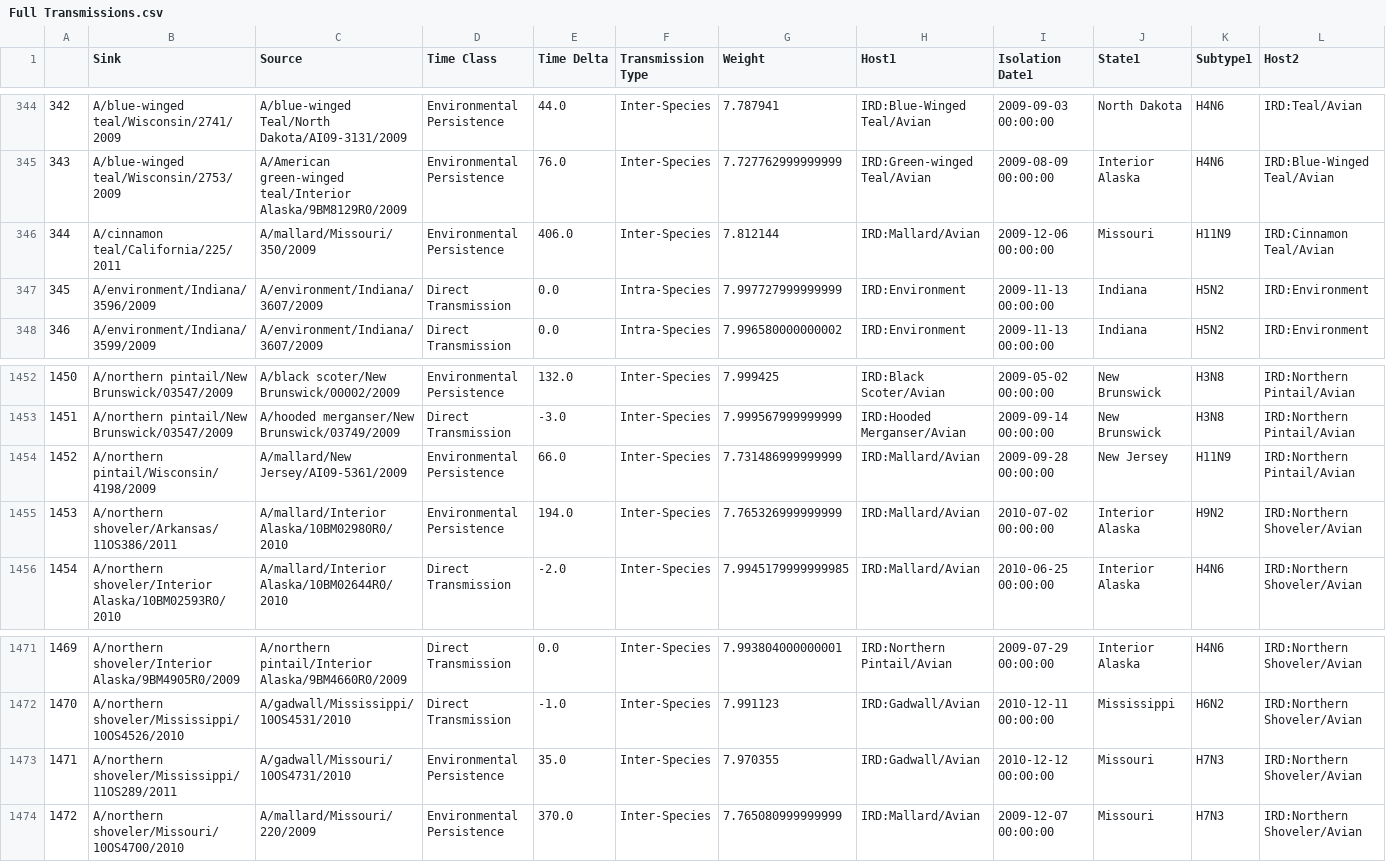
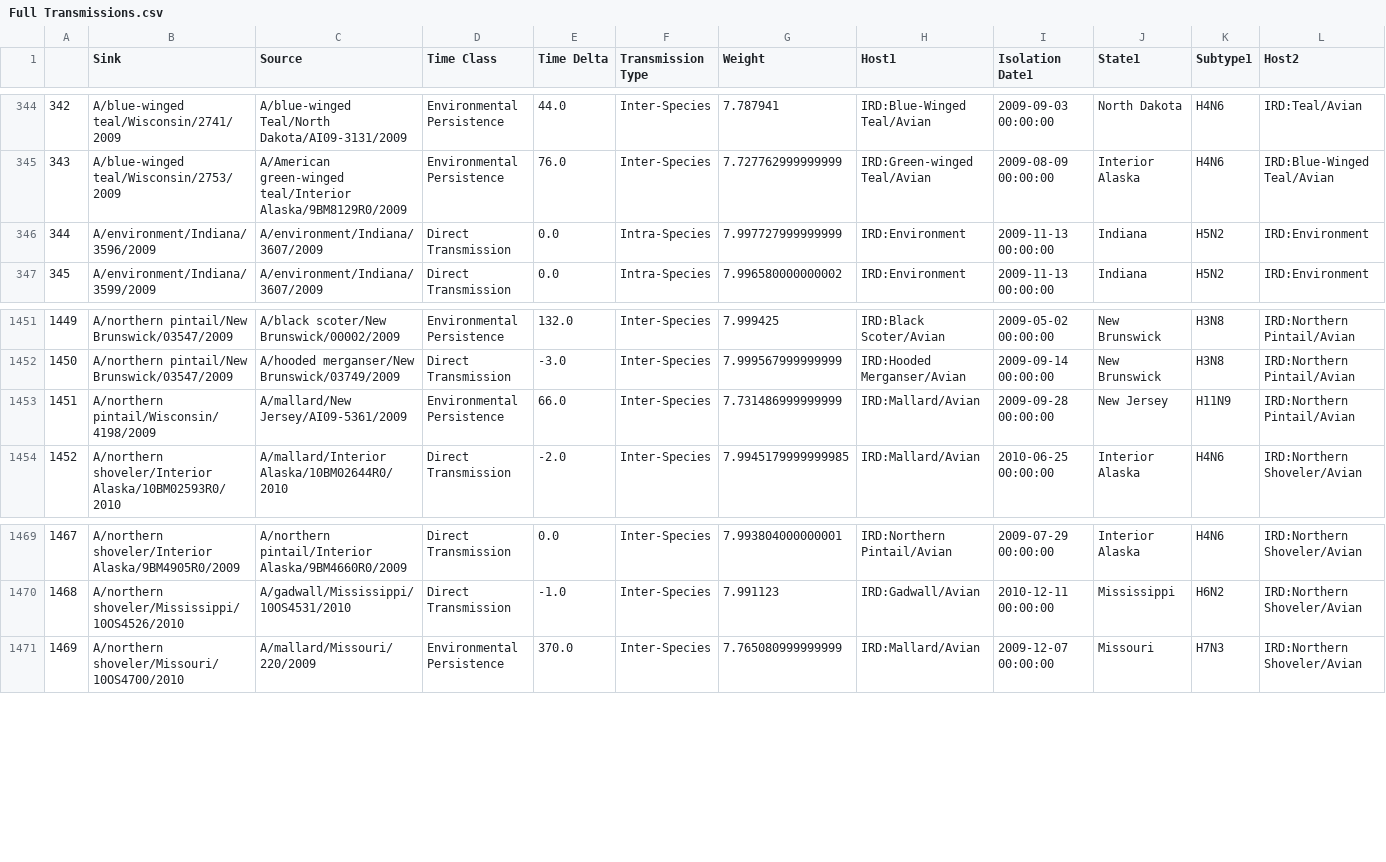
Before and after one commit to runstadler-lab/Minto-SeqTrack-Analysis, a CSV file: 3.10 - Full Transmission as CSV/Full Transmissions.csv, drawn as a sheet; only a part is shown, gaps mark what is left out; removed rows and columns are numbered as before the commit, all else as after; rows hold the shown columns only; the diff names each change by its address in the sheet, - before the commit and + after, or states it on an @@ line.

```diff
--- a/3.10 - Full Transmission as CSV/Full Transmissions.csv
+++ b/3.10 - Full Transmission as CSV/Full Transmissions.csv
-row 346: 344 | A/cinnamon teal/California/225/2011 | A/mallard/Missouri/350/2009 | Environmental Persistence | 406.0 | Inter-Species | 7.812144 | IRD:Mallard/Avian | 2009-12-06 00:00:00 | Missouri | H11N9 | IRD:Cinnamon Teal/Avian
@@ column A renumbered from row 346 down @@
-row 1455: 1453 | A/northern shoveler/Arkansas/11OS386/2011 | A/mallard/Interior Alaska/10BM02980R0/2010 | Environmental Persistence | 194.0 | Inter-Species | 7.765326999999999 | IRD:Mallard/Avian | 2010-07-02 00:00:00 | Interior Alaska | H9N2 | IRD:Northern Shoveler/Avian
-row 1473: 1471 | A/northern shoveler/Mississippi/11OS289/2011 | A/gadwall/Missouri/10OS4731/2010 | Environmental Persistence | 35.0 | Inter-Species | 7.970355 | IRD:Gadwall/Avian | 2010-12-12 00:00:00 | Missouri | H7N3 | IRD:Northern Shoveler/Avian
```
Also changed, not shown: 3.10 - Full Transmission as CSV/Full Transmissions Nodes.csv, 4 other files.
